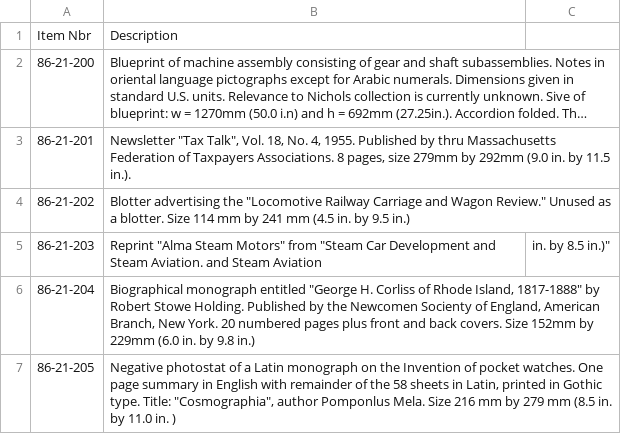
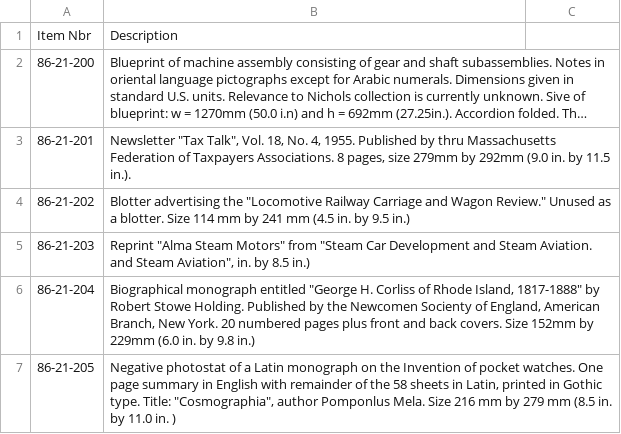
Before and after one commit to MarkNahabedian/CRMII, a CSV file: data/Nichols/Item Nbr and summary note 2022-09-18.csv, drawn as a sheet; only a part is shown; long unchanged cells end in ….

Commit message:
Fix another doublequote, line 5.

```diff
--- a/data/Nichols/Item Nbr and summary note 2022-09-18.csv
+++ b/data/Nichols/Item Nbr and summary note 2022-09-18.csv
@@ -4,3 +4,3 @@
 86-21-202,"Blotter advertising the ""Locomotive Railway Carriage and Wagon Review."" Unused as a blotter. Size 114 mm by 241 mm (4.5 in. by 9.5 in.)"
-86-21-203,"Reprint ""Alma Steam Motors"" from ""Steam Car Development and Steam Aviation. and Steam Aviation", in. by 8.5 in.)"
+86-21-203,"Reprint ""Alma Steam Motors"" from ""Steam Car Development and Steam Aviation. and Steam Aviation"", in. by 8.5 in.)"
 86-21-204,"Biographical monograph entitled ""George H. Corliss of Rhode Island, 1817-1888"" by Robert Stowe Holding. Published by the Newcomen Socienty of England, American Branch, New York. 20 numbered pages plus front and back covers.  Size 152mm by 229mm (6.0 in. by 9.8 in.)"
```
